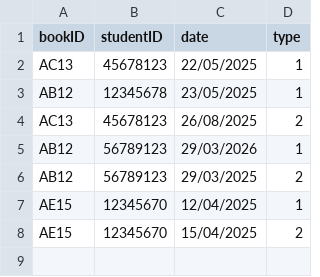
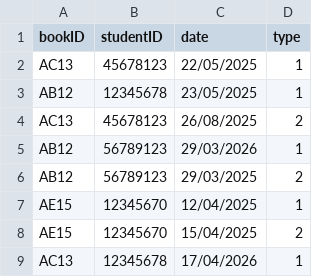
Before and after one commit to methasha20250805/LibrarySystem.py, a CSV file: transactions.csv, drawn as a sheet.

```diff
--- a/transactions.csv
+++ b/transactions.csv
@@ -8 +8,2 @@ AE15,12345670,12/04/2025,1
 AE15,12345670,15/04/2025,2
+AC13,12345678,17/04/2026,1
```
Also changed, not shown: book.csv.
